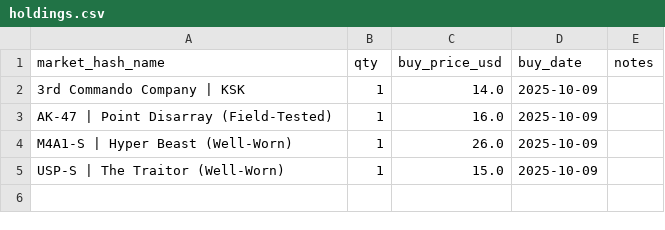
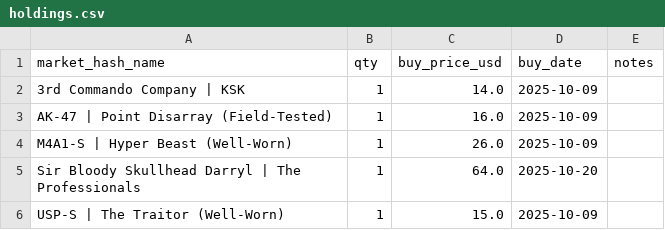
Before and after one commit to pierreledophin/cs2portfolio, a CSV file: data/elenocames/holdings.csv, drawn as a sheet.

Commit message:
rebuild holdings after BUY Sir Bloody Skullhead Darryl | The Professionals

```diff
--- a/data/elenocames/holdings.csv
+++ b/data/elenocames/holdings.csv
@@ -4,2 +4,3 @@ AK-47 | Point Disarray (Field-Tested),1,16.0,2025-10-09,
 M4A1-S | Hyper Beast (Well-Worn),1,26.0,2025-10-09,
+Sir Bloody Skullhead Darryl | The Professionals,1,64.0,2025-10-20,
 USP-S | The Traitor (Well-Worn),1,15.0,2025-10-09,
```
